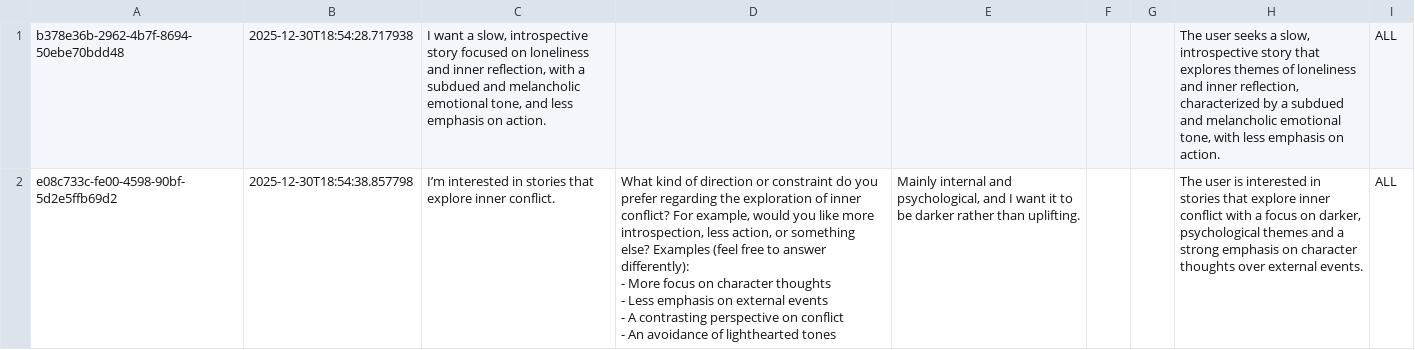
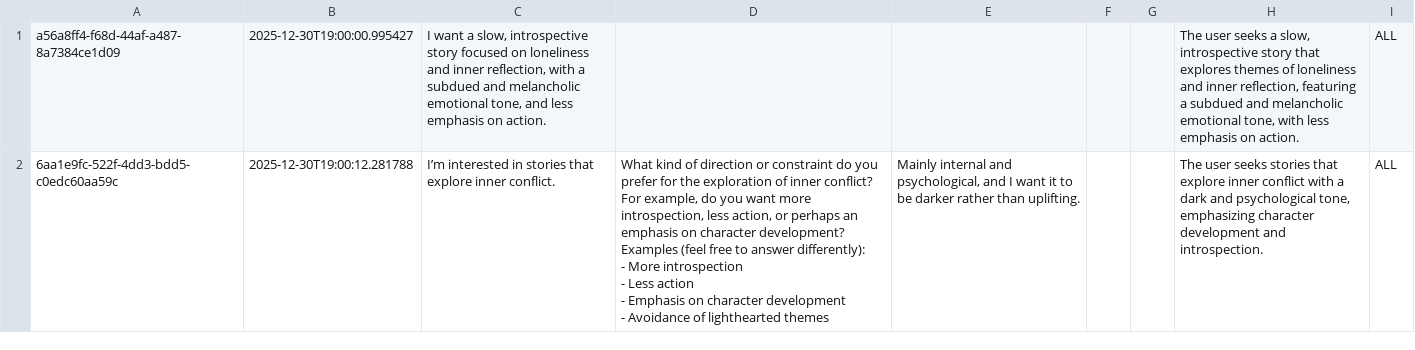
Before and after one commit to ygul/Cross-domain-recommender, a CSV file: chatbot/logs/elicitation_log.csv, drawn as a sheet; only a part is shown; the diff covers the shown part only.

```diff
--- a/chatbot/logs/elicitation_log.csv
+++ b/chatbot/logs/elicitation_log.csv
@@ -1,6 +1,7 @@
-b378e36b-2962-4b7f-8694-50ebe70bdd48,2025-12-30T18:54:28.717938,"I want a slow, introspective story focused on loneliness and inner reflection, with a subdued and melancholic emotional tone, and less emphasis on action.",,,,,"The user seeks a slow, introspective story that explores themes of loneliness and inner reflection, characterized by a subdued and melancholic emotional tone, with less emphasis on action.",ALL
-e08c733c-fe00-4598-90bf-5d2e5ffb69d2,2025-12-30T18:54:38.857798,I’m interested in stories that explore inner conflict.,"What kind of direction or constraint do you prefer regarding the exploration of inner conflict? For example, would you like more introspection, less action, or something else? Examples (feel free to answer differently):
-- More focus on character thoughts
-- Less emphasis on external events
-- A contrasting perspective on conflict
-- An avoidance of lighthearted tones","Mainly internal and psychological, and I want it to be darker rather than uplifting.",,,"The user is interested in stories that explore inner conflict with a focus on darker, psychological themes and a strong emphasis on character thoughts over external events.",ALL
+a56a8ff4-f68d-44af-a487-8a7384ce1d09,2025-12-30T19:00:00.995427,"I want a slow, introspective story focused on loneliness and inner reflection, with a subdued and melancholic emotional tone, and less emphasis on action.",,,,,"The user seeks a slow, introspective story that explores themes of loneliness and inner reflection, featuring a subdued and melancholic emotional tone, with less emphasis on action.",ALL
+6aa1e9fc-522f-4dd3-bdd5-c0edc60aa59c,2025-12-30T19:00:12.281788,I’m interested in stories that explore inner conflict.,"What kind of direction or constraint do you prefer for the exploration of inner conflict? For example, do you want more introspection, less action, or perhaps an emphasis on character development?
+Examples (feel free to answer differently):
+- More introspection
+- Less action
+- Emphasis on character development
+- Avoidance of lighthearted themes","Mainly internal and psychological, and I want it to be darker rather than uplifting.",,,"The user seeks stories that explore inner conflict with a dark and psychological tone, emphasizing character development and introspection.",ALL
```
Also changed, not shown: 5 edited cells elsewhere in this file, 2 other files.
